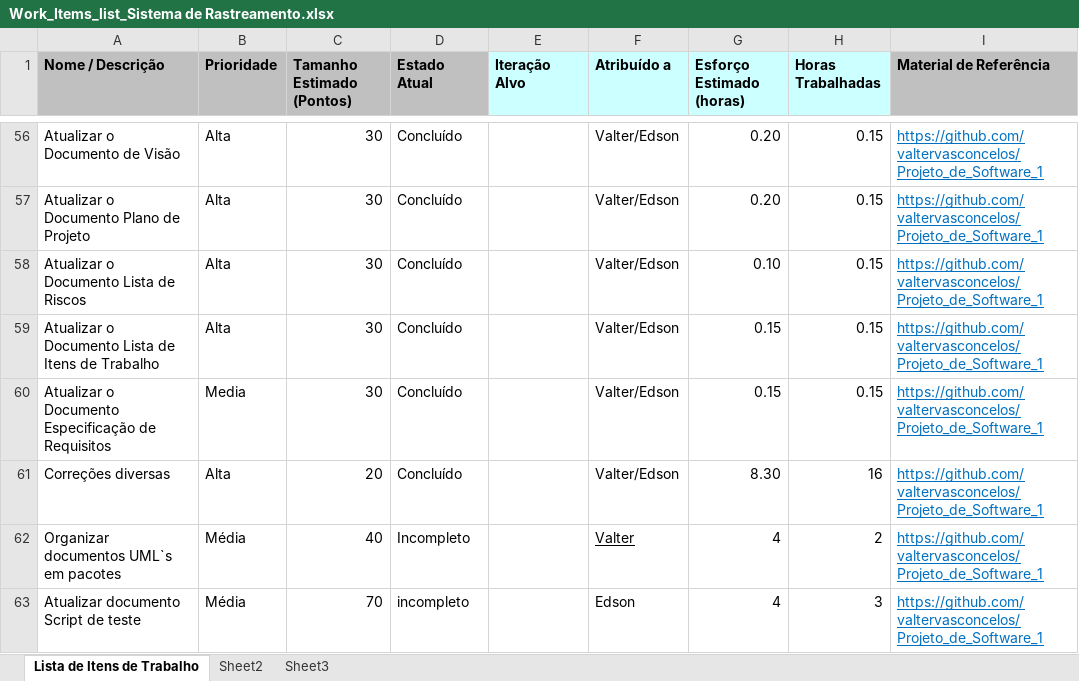
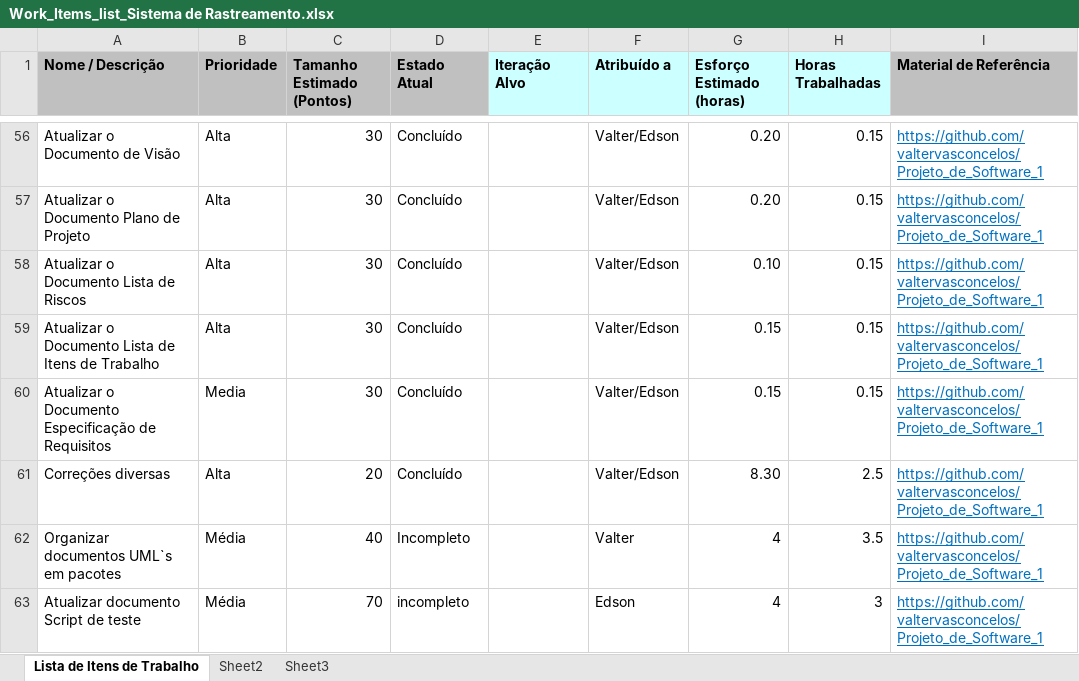
Before and after one commit to valtervasconcelos/Projeto_de_Software_1, an Excel workbook: Acompanhamento/Work_Items_list_Sistema de Rastreamento.xlsx, sheet Lista de Itens de Trabalho, drawn as a sheet; only a part is shown, gaps mark what is left out; values as stored, in another font and other column widths than the file's, no borders; the diff names each change by its address in the sheet, - before the commit and + after, or states it on an @@ line.

Commit message:
Atualizar Planilha de Ítens de Trabalho

```diff
--- a/Acompanhamento/Work_Items_list_Sistema de Rastreamento.xlsx (sheet Lista de Itens de Trabalho)
+++ b/Acompanhamento/Work_Items_list_Sistema de Rastreamento.xlsx (sheet Lista de Itens de Trabalho)
-H61 (Horas Trabalhadas): 16
+H61 (Horas Trabalhadas): 2.5
-F62 underline: on
+F62 underline: off
-H62 (Horas Trabalhadas): 2
+H62 (Horas Trabalhadas): 3.5
```
